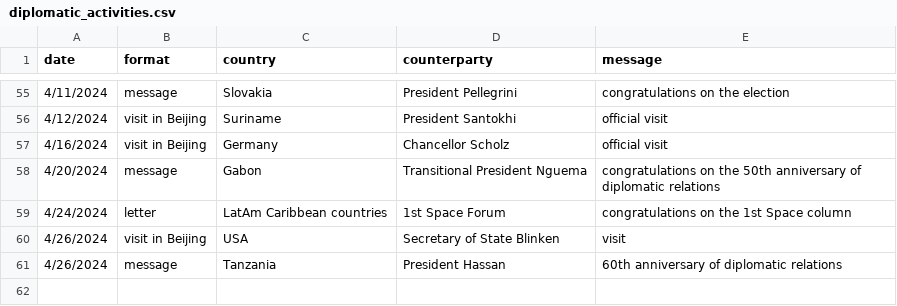
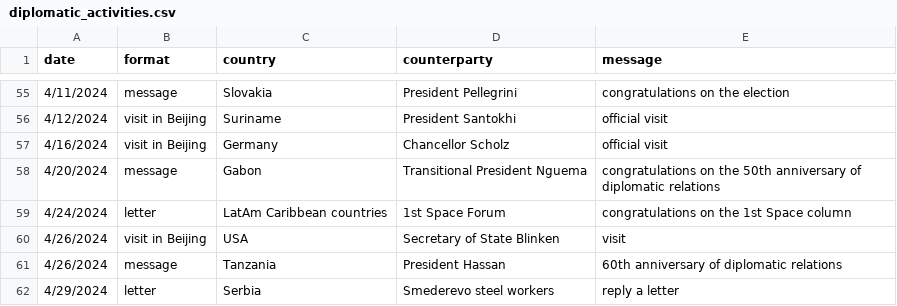
Before and after one commit to boshishuoshuo/boshishuoshuo.github.io, a CSV file: _data/diplomatic_activities.csv, drawn as a sheet; only a part is shown, gaps mark what is left out; the diff names each change by its address in the sheet, - before the commit and + after, or states it on an @@ line.

Commit message:
Update diplomatic activities 2024/4/29

```diff
--- a/_data/diplomatic_activities.csv
+++ b/_data/diplomatic_activities.csv
+row 62: 4/29/2024 | letter | Serbia | Smederevo steel workers | reply a letter
```
